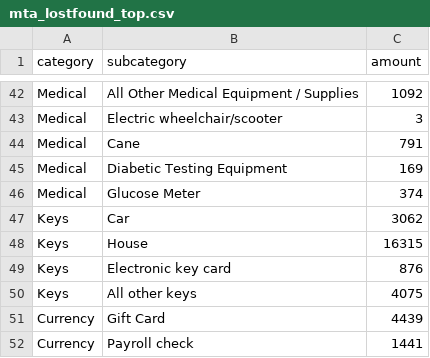
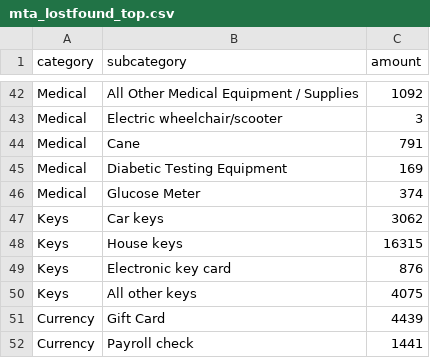
Before and after one commit to frog-frog-frog/lostfound, a CSV file: data/mta_lostfound_top.csv, drawn as a sheet; only a part is shown, gaps mark what is left out.

```diff
--- a/data/mta_lostfound_top.csv
+++ b/data/mta_lostfound_top.csv
@@ -46,4 +46,4 @@ Medical,Diabetic Testing Equipment,169
 Medical,Glucose Meter,374
-Keys,Car,3062
-Keys,House,16315
+Keys,Car keys,3062
+Keys,House keys,16315
 Keys,Electronic key card,876
```
Also changed, not shown: 4 other files.
